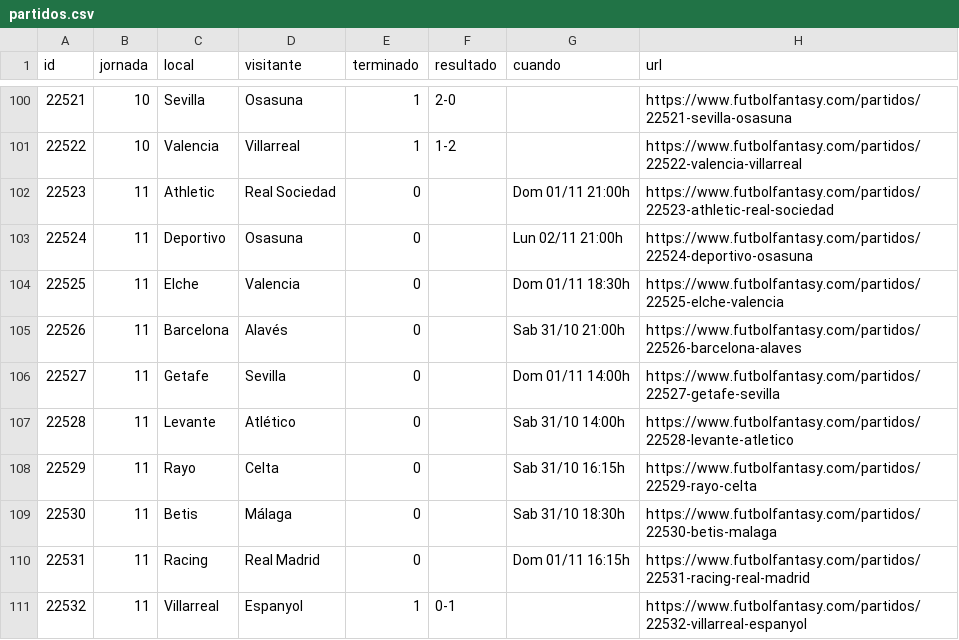
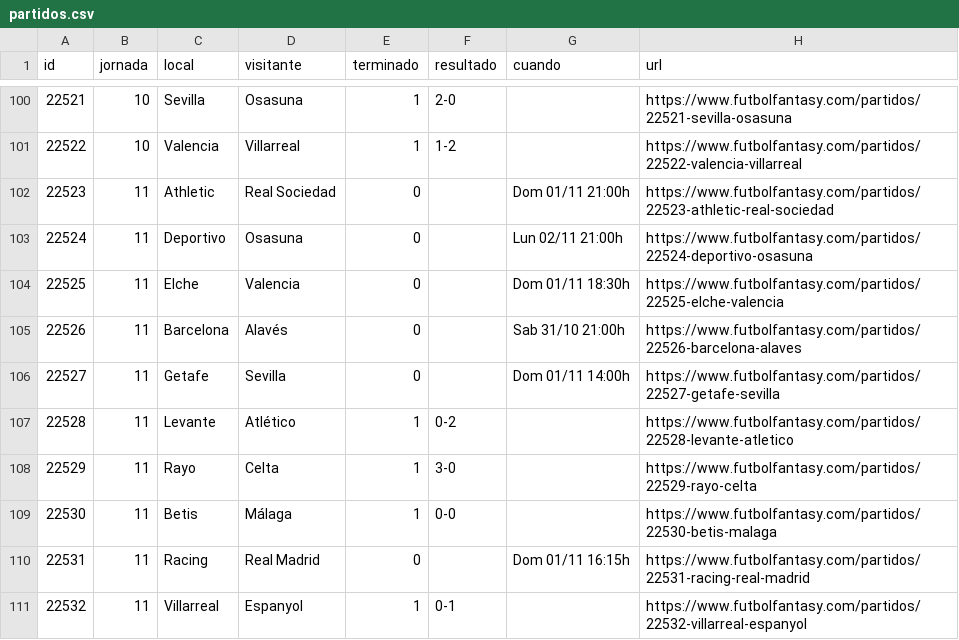
Before and after one commit to bqr3110/Mister-Data, a CSV file: datos/partidos.csv, drawn as a sheet; only a part is shown, gaps mark what is left out.

```diff
--- a/datos/partidos.csv
+++ b/datos/partidos.csv
@@ -106,5 +106,5 @@ id,jornada,local,visitante,terminado,resultado,cuando,url
 22527,11,Getafe,Sevilla,0,,Dom 01/11 14:00h,https://www.futbolfantasy.com/partidos/22527-getafe-sevilla
-22528,11,Levante,Atlético,0,,Sab 31/10 14:00h,https://www.futbolfantasy.com/partidos/22528-levante-atletico
-22529,11,Rayo,Celta,0,,Sab 31/10 16:15h,https://www.futbolfantasy.com/partidos/22529-rayo-celta
-22530,11,Betis,Málaga,0,,Sab 31/10 18:30h,https://www.futbolfantasy.com/partidos/22530-betis-malaga
+22528,11,Levante,Atlético,1,0-2,,https://www.futbolfantasy.com/partidos/22528-levante-atletico
+22529,11,Rayo,Celta,1,3-0,,https://www.futbolfantasy.com/partidos/22529-rayo-celta
+22530,11,Betis,Málaga,1,0-0,,https://www.futbolfantasy.com/partidos/22530-betis-malaga
 22531,11,Racing,Real Madrid,0,,Dom 01/11 16:15h,https://www.futbolfantasy.com/partidos/22531-racing-real-madrid
```
Also changed, not shown: datos/titularidad.csv, 3 other files.
